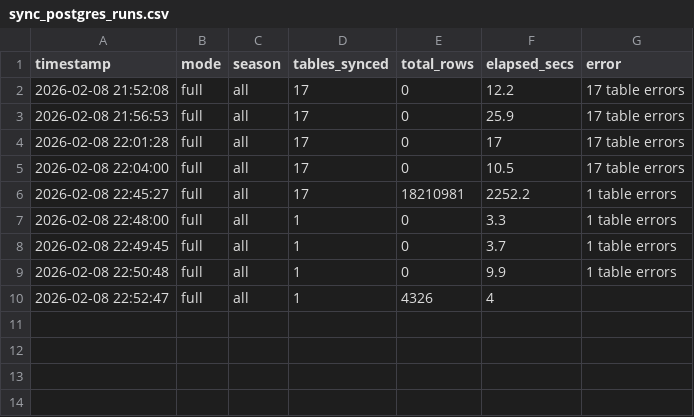
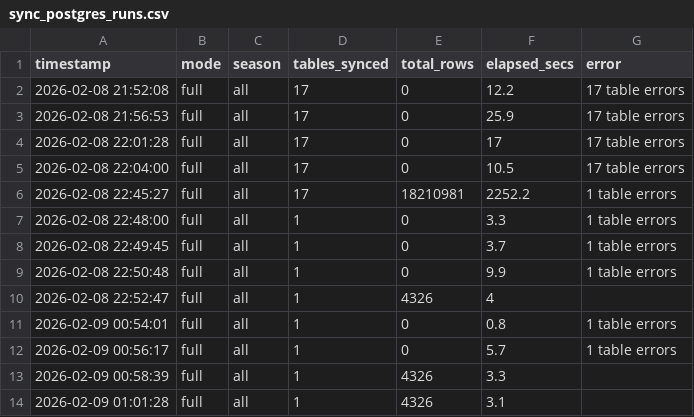
Before and after one commit to kalebcoleman/spatialSportsR, a CSV file: logs/sync_postgres_runs.csv, drawn as a sheet; the diff names each change by its address in the sheet, - before the commit and + after, or states it on an @@ line.

```diff
--- a/logs/sync_postgres_runs.csv
+++ b/logs/sync_postgres_runs.csv
+row 11: 2026-02-09 00:54:01 | full | all | 1 | 0 | 0.8 | 1 table errors
+row 12: 2026-02-09 00:56:17 | full | all | 1 | 0 | 5.7 | 1 table errors
+row 13: 2026-02-09 00:58:39 | full | all | 1 | 4326 | 3.3
+row 14: 2026-02-09 01:01:28 | full | all | 1 | 4326 | 3.1
```
Also changed, not shown: 1 other file.
